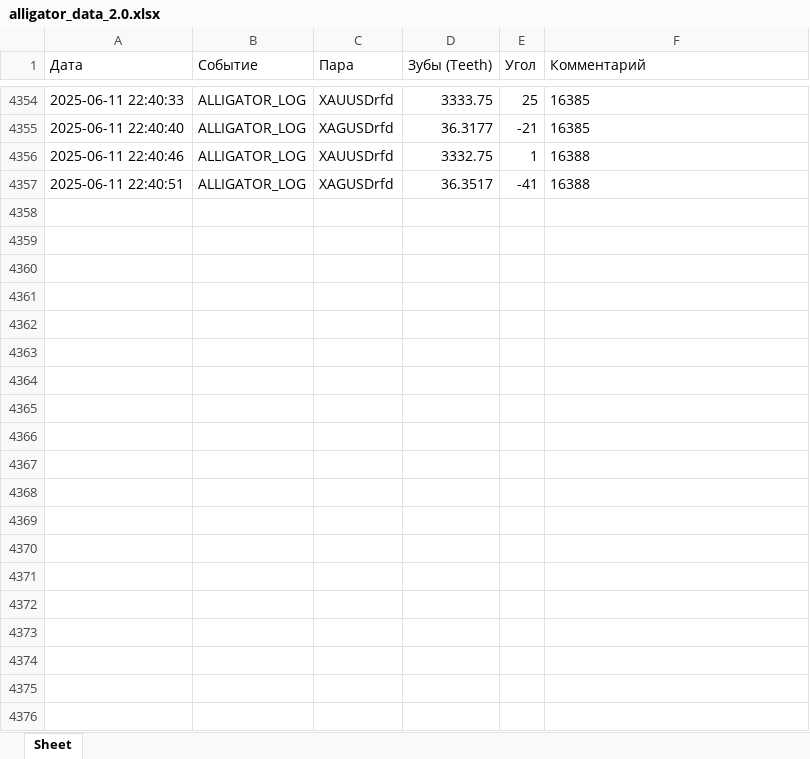
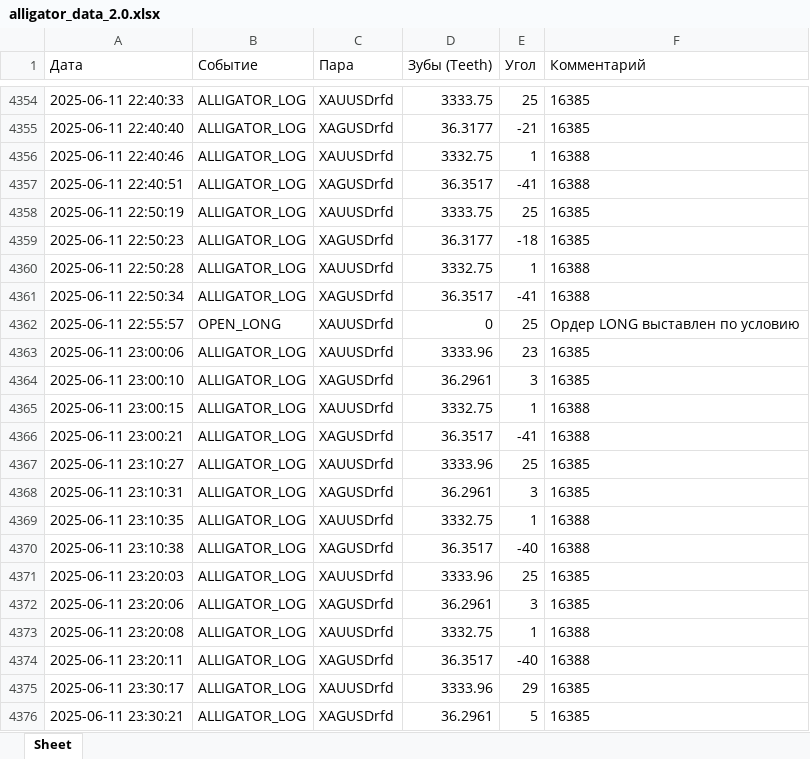
Before and after one commit to rotmistrLemke/MillionsKeeper, an Excel workbook: alligator_data_2.0.xlsx, sheet Sheet, drawn as a sheet; only a part is shown, gaps mark what is left out; values as stored, in another font and other column widths than the file's, no borders; the diff covers the shown part only; the diff names each change by its address in the sheet, - before the commit and + after, or states it on an @@ line.

```diff
--- a/alligator_data_2.0.xlsx (sheet Sheet)
+++ b/alligator_data_2.0.xlsx (sheet Sheet)
+row 4358: 2025-06-11 22:50:19 | ALLIGATOR_LOG | XAUUSDrfd | 3333.75 | 25 | 16385
+row 4359: 2025-06-11 22:50:23 | ALLIGATOR_LOG | XAGUSDrfd | 36.3177 | -18 | 16385
+row 4360: 2025-06-11 22:50:28 | ALLIGATOR_LOG | XAUUSDrfd | 3332.75 | 1 | 16388
+row 4361: 2025-06-11 22:50:34 | ALLIGATOR_LOG | XAGUSDrfd | 36.3517 | -41 | 16388
+row 4362: 2025-06-11 22:55:57 | OPEN_LONG | XAUUSDrfd | 0 | 25 | Ордер LONG выставлен по условию
+row 4363: 2025-06-11 23:00:06 | ALLIGATOR_LOG | XAUUSDrfd | 3333.96 | 23 | 16385
+row 4364: 2025-06-11 23:00:10 | ALLIGATOR_LOG | XAGUSDrfd | 36.2961 | 3 | 16385
+row 4365: 2025-06-11 23:00:15 | ALLIGATOR_LOG | XAUUSDrfd | 3332.75 | 1 | 16388
+row 4366: 2025-06-11 23:00:21 | ALLIGATOR_LOG | XAGUSDrfd | 36.3517 | -41 | 16388
+row 4367: 2025-06-11 23:10:27 | ALLIGATOR_LOG | XAUUSDrfd | 3333.96 | 25 | 16385
+row 4368: 2025-06-11 23:10:31 | ALLIGATOR_LOG | XAGUSDrfd | 36.2961 | 3 | 16385
+row 4369: 2025-06-11 23:10:35 | ALLIGATOR_LOG | XAUUSDrfd | 3332.75 | 1 | 16388
+row 4370: 2025-06-11 23:10:38 | ALLIGATOR_LOG | XAGUSDrfd | 36.3517 | -40 | 16388
+row 4371: 2025-06-11 23:20:03 | ALLIGATOR_LOG | XAUUSDrfd | 3333.96 | 25 | 16385
+row 4372: 2025-06-11 23:20:06 | ALLIGATOR_LOG | XAGUSDrfd | 36.2961 | 3 | 16385
+row 4373: 2025-06-11 23:20:08 | ALLIGATOR_LOG | XAUUSDrfd | 3332.75 | 1 | 16388
+row 4374: 2025-06-11 23:20:11 | ALLIGATOR_LOG | XAGUSDrfd | 36.3517 | -40 | 16388
+row 4375: 2025-06-11 23:30:17 | ALLIGATOR_LOG | XAUUSDrfd | 3333.96 | 29 | 16385
+row 4376: 2025-06-11 23:30:21 | ALLIGATOR_LOG | XAGUSDrfd | 36.2961 | 5 | 16385
```
Also changed, not shown: 279 added rows elsewhere in this sheet, CCI_Stoch_data.xlsx, 4 other files.
